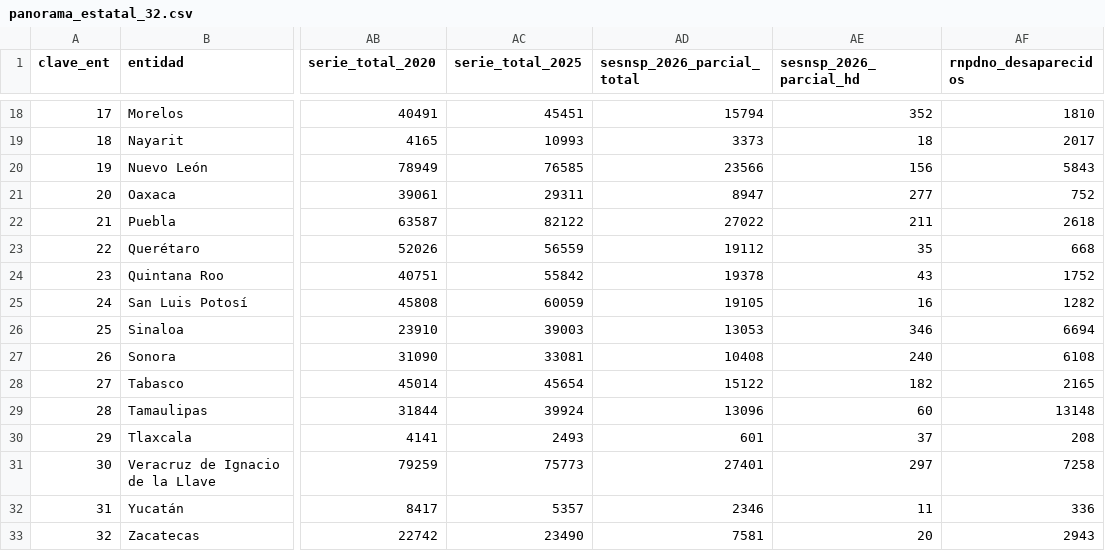
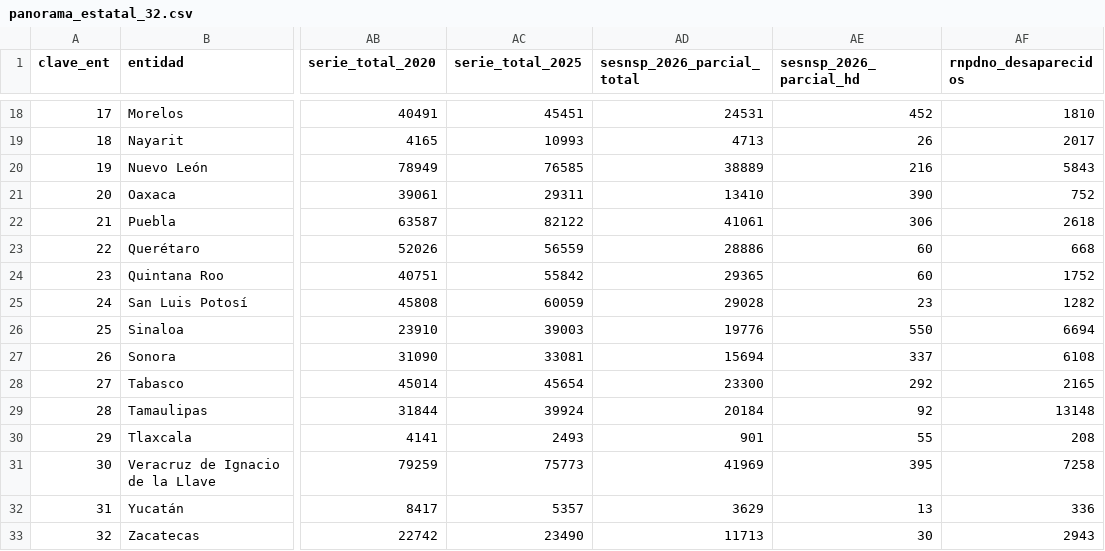
Before and after one commit to 45DigitalNoticias/Inseguridad-Mexico, a CSV file: datos/panorama_estatal_32.csv, drawn as a sheet; only a part is shown, gaps mark what is left out; the diff covers the shown part only; the diff names each change by its address in the sheet, - before the commit and + after, or states it on an @@ line.

```diff
--- a/datos/panorama_estatal_32.csv
+++ b/datos/panorama_estatal_32.csv
-AD18 (sesnsp_2026_parcial_total): 15794
+AD18 (sesnsp_2026_parcial_total): 24531
-AE18 (sesnsp_2026_parcial_hd): 352
+AE18 (sesnsp_2026_parcial_hd): 452
-AD19 (sesnsp_2026_parcial_total): 3373
+AD19 (sesnsp_2026_parcial_total): 4713
-AE19 (sesnsp_2026_parcial_hd): 18
+AE19 (sesnsp_2026_parcial_hd): 26
-AD20 (sesnsp_2026_parcial_total): 23566
+AD20 (sesnsp_2026_parcial_total): 38889
-AE20 (sesnsp_2026_parcial_hd): 156
+AE20 (sesnsp_2026_parcial_hd): 216
-AD21 (sesnsp_2026_parcial_total): 8947
+AD21 (sesnsp_2026_parcial_total): 13410
-AE21 (sesnsp_2026_parcial_hd): 277
+AE21 (sesnsp_2026_parcial_hd): 390
-AD22 (sesnsp_2026_parcial_total): 27022
+AD22 (sesnsp_2026_parcial_total): 41061
-AE22 (sesnsp_2026_parcial_hd): 211
+AE22 (sesnsp_2026_parcial_hd): 306
-AD23 (sesnsp_2026_parcial_total): 19112
+AD23 (sesnsp_2026_parcial_total): 28886
-AE23 (sesnsp_2026_parcial_hd): 35
+AE23 (sesnsp_2026_parcial_hd): 60
-AD24 (sesnsp_2026_parcial_total): 19378
+AD24 (sesnsp_2026_parcial_total): 29365
-AE24 (sesnsp_2026_parcial_hd): 43
+AE24 (sesnsp_2026_parcial_hd): 60
-AD25 (sesnsp_2026_parcial_total): 19105
+AD25 (sesnsp_2026_parcial_total): 29028
-AE25 (sesnsp_2026_parcial_hd): 16
+AE25 (sesnsp_2026_parcial_hd): 23
-AD26 (sesnsp_2026_parcial_total): 13053
+AD26 (sesnsp_2026_parcial_total): 19776
-AE26 (sesnsp_2026_parcial_hd): 346
+AE26 (sesnsp_2026_parcial_hd): 550
-AD27 (sesnsp_2026_parcial_total): 10408
+AD27 (sesnsp_2026_parcial_total): 15694
-AE27 (sesnsp_2026_parcial_hd): 240
+AE27 (sesnsp_2026_parcial_hd): 337
-AD28 (sesnsp_2026_parcial_total): 15122
+AD28 (sesnsp_2026_parcial_total): 23300
-AE28 (sesnsp_2026_parcial_hd): 182
+AE28 (sesnsp_2026_parcial_hd): 292
-AD29 (sesnsp_2026_parcial_total): 13096
+AD29 (sesnsp_2026_parcial_total): 20184
-AE29 (sesnsp_2026_parcial_hd): 60
+AE29 (sesnsp_2026_parcial_hd): 92
-AD30 (sesnsp_2026_parcial_total): 601
+AD30 (sesnsp_2026_parcial_total): 901
-AE30 (sesnsp_2026_parcial_hd): 37
+AE30 (sesnsp_2026_parcial_hd): 55
-AD31 (sesnsp_2026_parcial_total): 27401
+AD31 (sesnsp_2026_parcial_total): 41969
-AE31 (sesnsp_2026_parcial_hd): 297
+AE31 (sesnsp_2026_parcial_hd): 395
-AD32 (sesnsp_2026_parcial_total): 2346
+AD32 (sesnsp_2026_parcial_total): 3629
-AE32 (sesnsp_2026_parcial_hd): 11
+AE32 (sesnsp_2026_parcial_hd): 13
-AD33 (sesnsp_2026_parcial_total): 7581
+AD33 (sesnsp_2026_parcial_total): 11713
-AE33 (sesnsp_2026_parcial_hd): 20
+AE33 (sesnsp_2026_parcial_hd): 30
```
Also changed, not shown: 32 edited cells elsewhere in this file, 46 other files.
